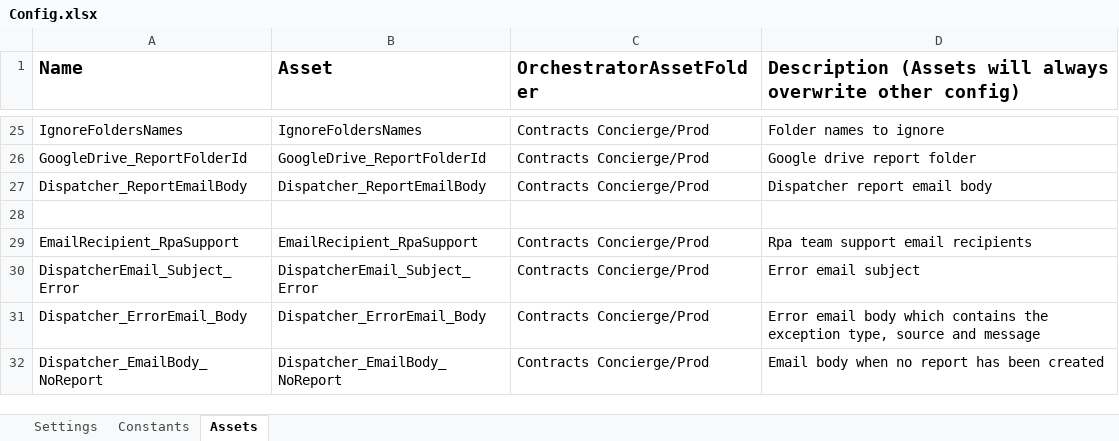
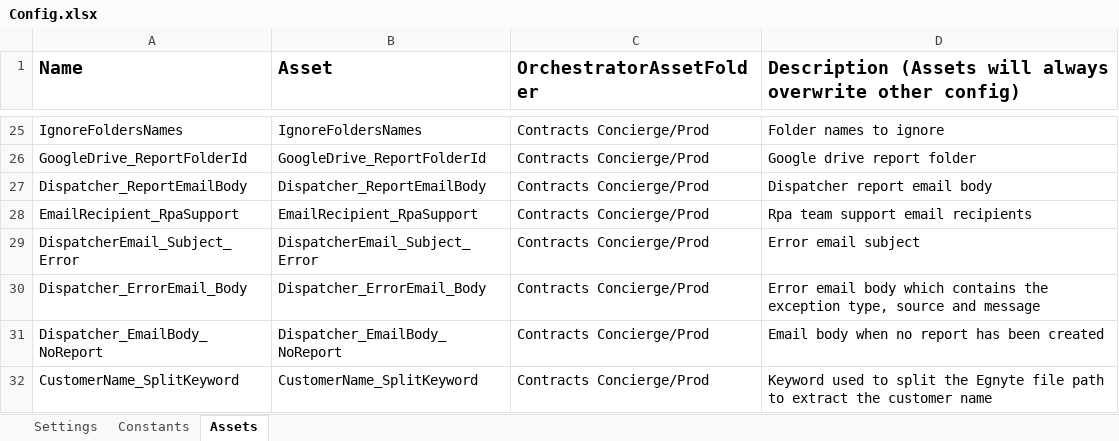
Before and after one commit to bogdanjianu-tquila/rpa-prc-contract-concierge-dispatcher, an Excel workbook: Data/Config.xlsx, sheet Assets, drawn as a sheet; only a part is shown, gaps mark what is left out; values as stored, in another font and other column widths than the file's, no borders; removed rows and columns are numbered as before the commit, all else as after; the diff names each change by its address in the sheet, - before the commit and + after, or states it on an @@ line.

```diff
--- a/Data/Config.xlsx (sheet Assets)
+++ b/Data/Config.xlsx (sheet Assets)
-row 28: (empty)
+row 32: CustomerName_SplitKeyword | CustomerName_SplitKeyword | Contracts Concierge/Prod | Keyword used to split the Egnyte file path to extract the customer name
```
Also changed, not shown: 7 other files.
